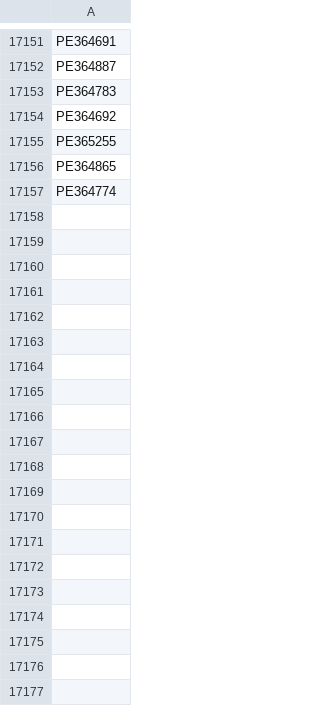
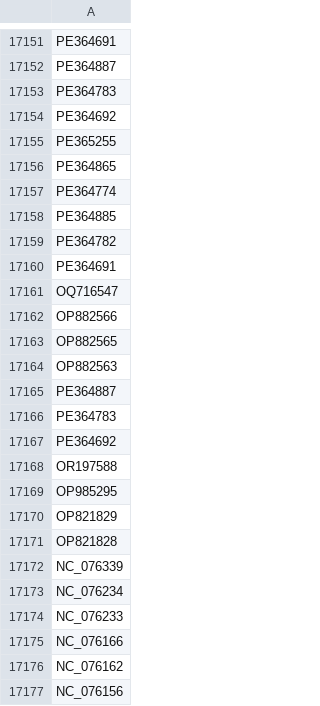
Before and after one commit to Laubscher/Anelloviruses, a CSV file: src/acc.csv, drawn as a sheet; only a part is shown, gaps mark what is left out; the diff covers the shown part only.

```diff
--- a/src/acc.csv
+++ b/src/acc.csv
@@ -17157 +17157,21 @@ PE364865
 PE364774
+PE364885
+PE364782
+PE364691
+OQ716547
+OP882566
+OP882565
+OP882563
+PE364887
+PE364783
+PE364692
+OR197588
+OP985295
+OP821829
+OP821828
+NC_076339
+NC_076234
+NC_076233
+NC_076166
+NC_076162
+NC_076156
```
Also changed, not shown: 61 added rows elsewhere in this file, 16 other files.
